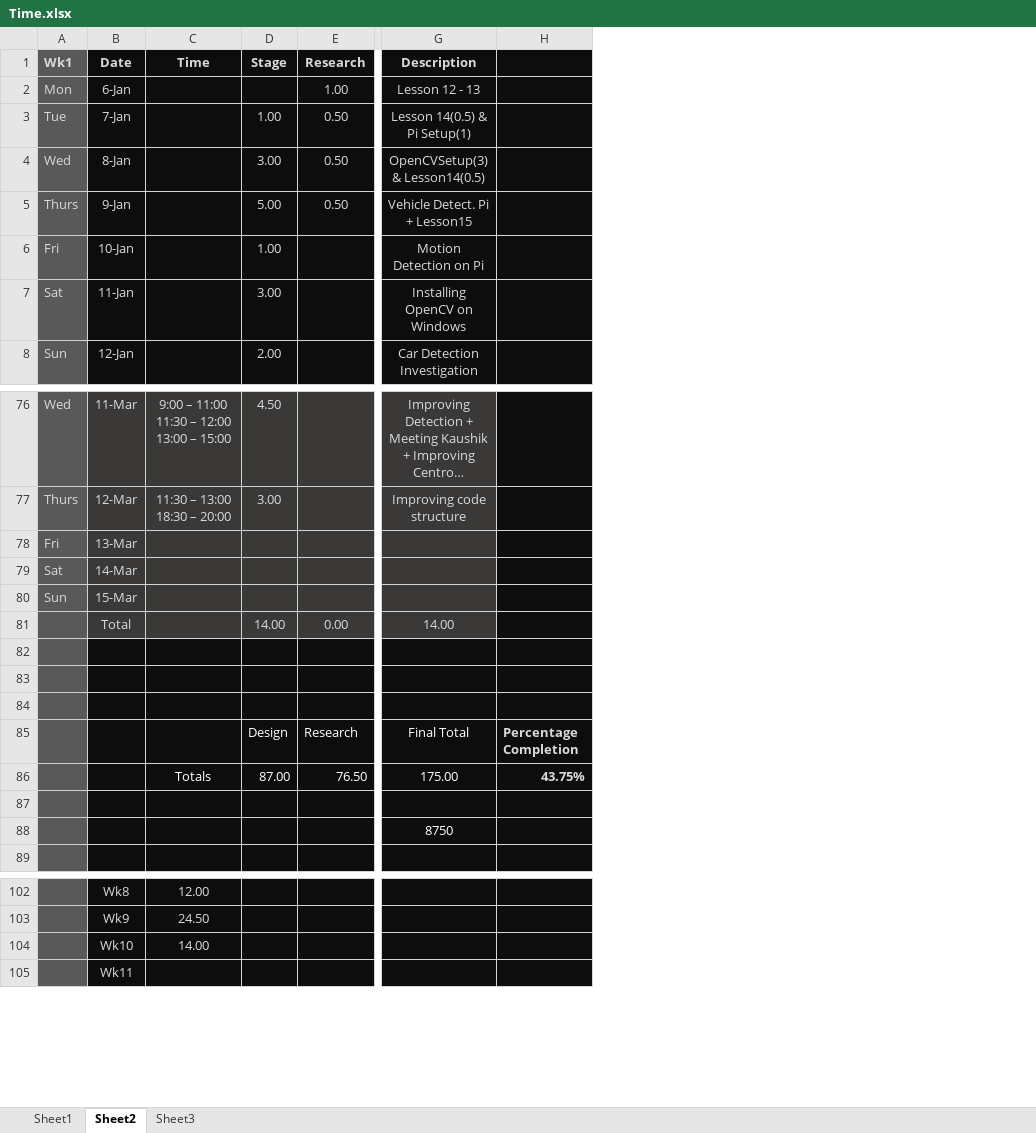
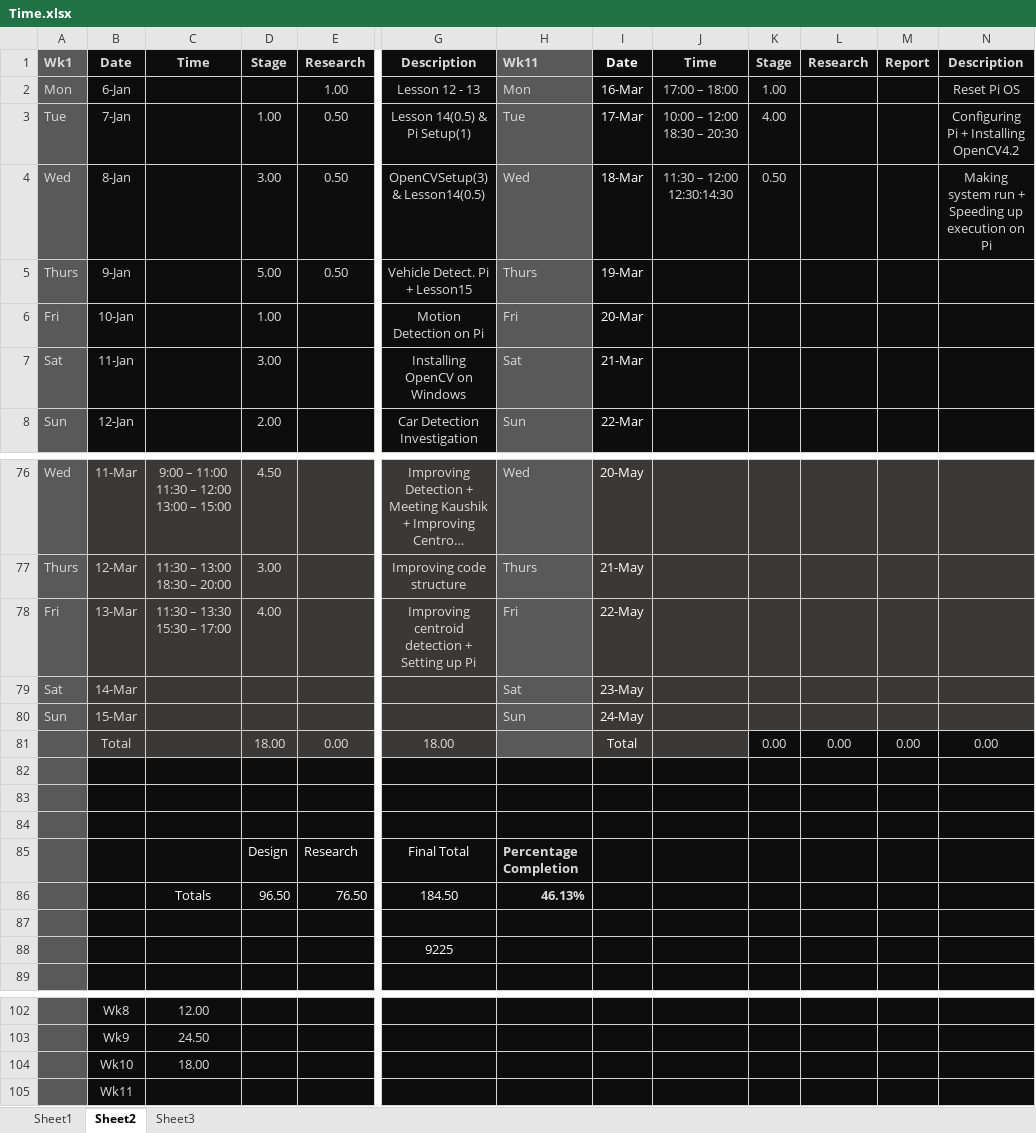
Before and after one commit to xolopx/thesis, an Excel workbook: Time.xlsx, sheet Sheet2, drawn as a sheet; only a part is shown, gaps mark what is left out; long unchanged cells end in …; values as stored, in another font and other column widths than the file's, no borders; charts and pictures and conditional formats not drawn; removed rows and columns are numbered as before the commit, all else as after; the diff names each change by its address in the sheet, - before the commit and + after, or states it on an @@ line.

Commit message:
Just some time and journal stuff

```diff
--- a/Time.xlsx (sheet Sheet2)
+++ b/Time.xlsx (sheet Sheet2)
-column H, rows 85-86: Percentage Completion | 43.75%
+column H, rows 1-8: Wk11 | Mon | Tue | Wed | Thurs | Fri | Sat | Sun; rows 76-86: Wed | Thurs | Fri | Sat | Sun |  |  |  |  | Percentage Completion | 46.13%
+column I, rows 1-8: Date | 16-Mar | 17-Mar | 18-Mar | 19-Mar | 20-Mar | 21-Mar | 22-Mar; rows 76-81: 20-May | 21-May | 22-May | 23-May | 24-May | Total
+column J, rows 1-4: Time | 17:00 – 18:00 | 10:00 – 12:00 18:30 – 20:30 | 11:30 – 12:00 12:30:14:30
+column K, rows 1-4: Stage | 1.00 | 4.00 | 0.50; row 81: 0.00
+column L, row 1: Research; row 81: 0.00
+column M, row 1: Report; row 81: 0.00
+column N, rows 1-4: Description | Reset Pi OS | Configuring Pi + Installing OpenCV4.2 | Making system run + Speeding up execution on Pi; row 81: 0.00
-C78: (empty)
+C78: 11:30 – 13:30 15:30 – 17:00
-D78: (empty)
+D78: 4.00
-G78: (empty)
+G78: Improving centroid detection + Setting up Pi
-D81: 14.00
+D81: 18.00
-G81: 14.00
+G81: 18.00
-D86: 87.00
+D86: 96.50
-G86: 175.00
+G86: 184.50
-G88: 8750
+G88: 9225
-C104: 14.00
+C104: 18.00
```
Also changed, not shown: formulas that keep their value, charts or pictures, 1 other file.
